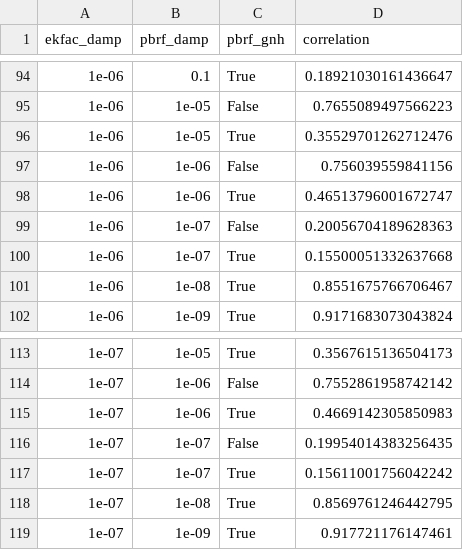
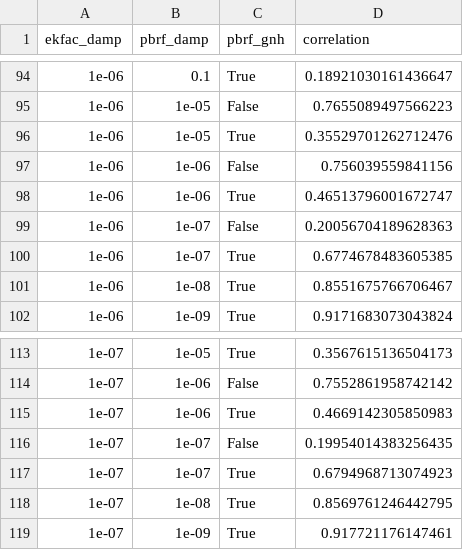
Before and after one commit to alexgill321/EKFAC-Influence-Benchmarks, a CSV file: results/damp_search_results.csv, drawn as a sheet; only a part is shown, gaps mark what is left out; the diff covers the shown part only.

```diff
--- a/results/damp_search_results.csv
+++ b/results/damp_search_results.csv
@@ -99,3 +99,3 @@ ekfac_damp,pbrf_damp,pbrf_gnh,correlation
 1e-06,1e-07,False,0.20056704189628363
-1e-06,1e-07,True,0.15500051332637668
+1e-06,1e-07,True,0.6774678483605385
 1e-06,1e-08,True,0.8551675766706467
@@ -116,3 +116,3 @@ ekfac_damp,pbrf_damp,pbrf_gnh,correlation
 1e-07,1e-07,False,0.19954014383256435
-1e-07,1e-07,True,0.15611001756042242
+1e-07,1e-07,True,0.6794968713074923
 1e-07,1e-08,True,0.8569761246442795
```
Also changed, not shown: 5 edited cells elsewhere in this file, 5 other files.
